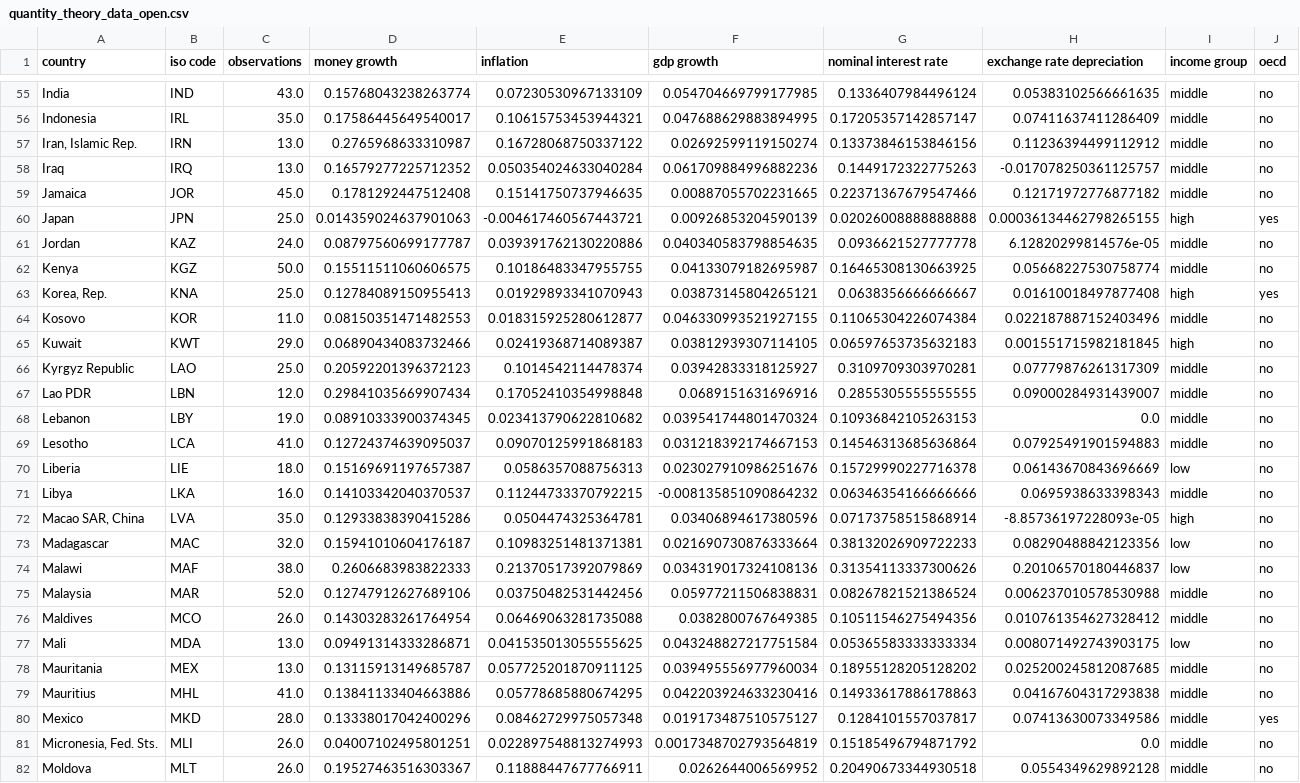
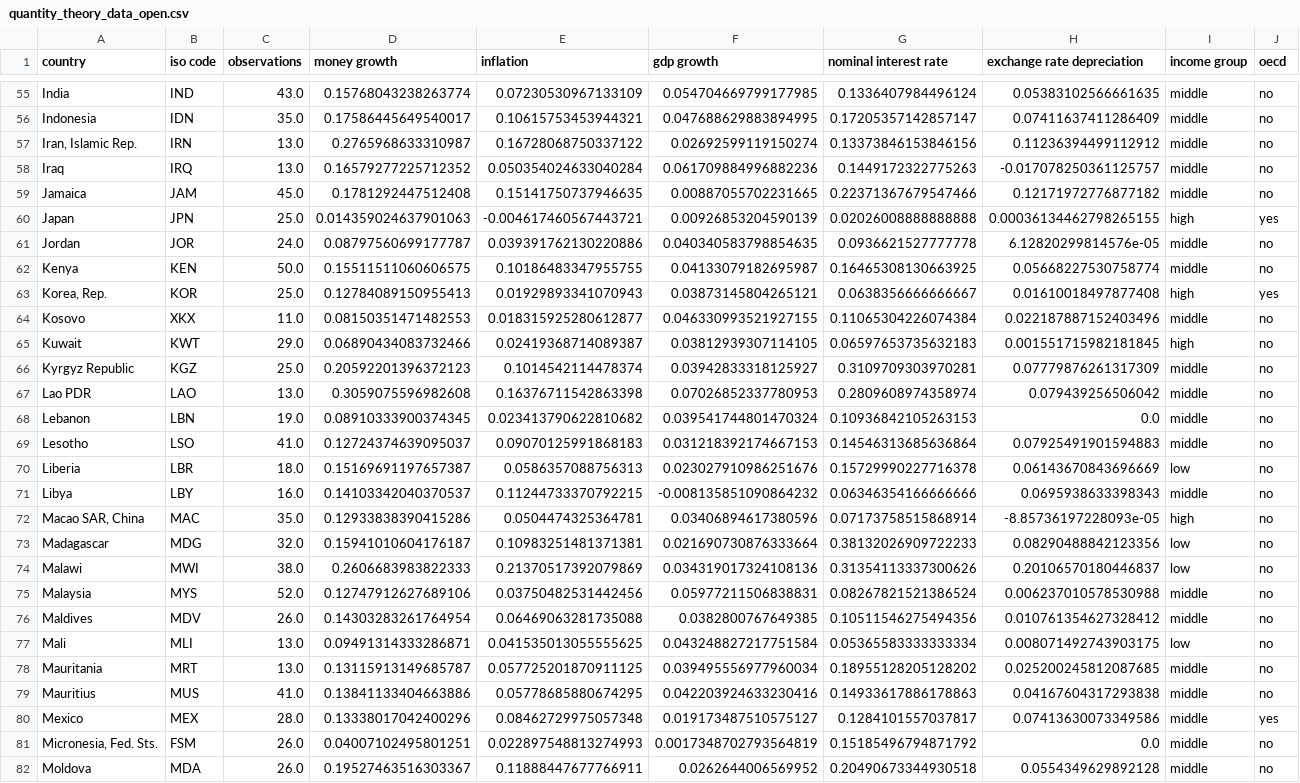
Before and after one commit to qbapawelczak/Macro-comp-take-a-look, a CSV file: Data/Csv/quantity_theory_data_open.csv, drawn as a sheet; only a part is shown, gaps mark what is left out; the diff covers the shown part only; the diff names each change by its address in the sheet, - before the commit and + after, or states it on an @@ line.

```diff
--- a/Data/Csv/quantity_theory_data_open.csv
+++ b/Data/Csv/quantity_theory_data_open.csv
-B56 (iso code): IRL
+B56 (iso code): IDN
-B59 (iso code): JOR
+B59 (iso code): JAM
-B61 (iso code): KAZ
+B61 (iso code): JOR
-B62 (iso code): KGZ
+B62 (iso code): KEN
-B63 (iso code): KNA
+B63 (iso code): KOR
-B64 (iso code): KOR
+B64 (iso code): XKX
-B66 (iso code): LAO
+B66 (iso code): KGZ
-B67 (iso code): LBN
+B67 (iso code): LAO
-C67 (observations): 12.0
+C67 (observations): 13.0
-D67 (money growth): 0.29841035669907434
+D67 (money growth): 0.3059075596982608
-E67 (inflation): 0.17052410354998848
+E67 (inflation): 0.16376711542863398
-F67 (gdp growth): 0.0689151631696916
+F67 (gdp growth): 0.07026852337780953
-G67 (nominal interest rate): 0.2855305555555555
+G67 (nominal interest rate): 0.2809608974358974
-H67 (exchange rate depreciation): 0.09000284931439007
+H67 (exchange rate depreciation): 0.079439256506042
-B68 (iso code): LBY
+B68 (iso code): LBN
-B69 (iso code): LCA
+B69 (iso code): LSO
-B70 (iso code): LIE
+B70 (iso code): LBR
-B71 (iso code): LKA
+B71 (iso code): LBY
-B72 (iso code): LVA
+B72 (iso code): MAC
-B73 (iso code): MAC
+B73 (iso code): MDG
-B74 (iso code): MAF
+B74 (iso code): MWI
-B75 (iso code): MAR
+B75 (iso code): MYS
-B76 (iso code): MCO
+B76 (iso code): MDV
-B77 (iso code): MDA
+B77 (iso code): MLI
-B78 (iso code): MEX
+B78 (iso code): MRT
-B79 (iso code): MHL
+B79 (iso code): MUS
-B80 (iso code): MKD
+B80 (iso code): MEX
-B81 (iso code): MLI
+B81 (iso code): FSM
-B82 (iso code): MLT
+B82 (iso code): MDA
```
Also changed, not shown: 97 edited cells elsewhere in this file, Data/Csv/quantity_theory_data.csv, 4 other files.
